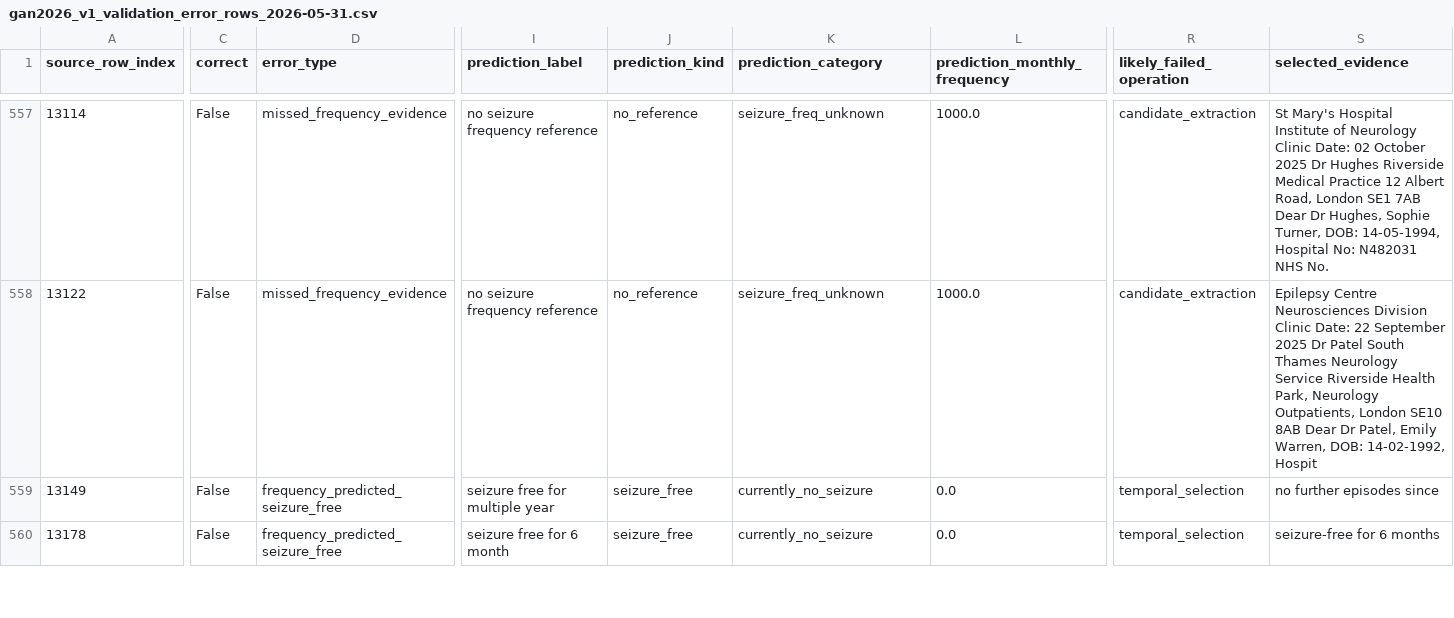
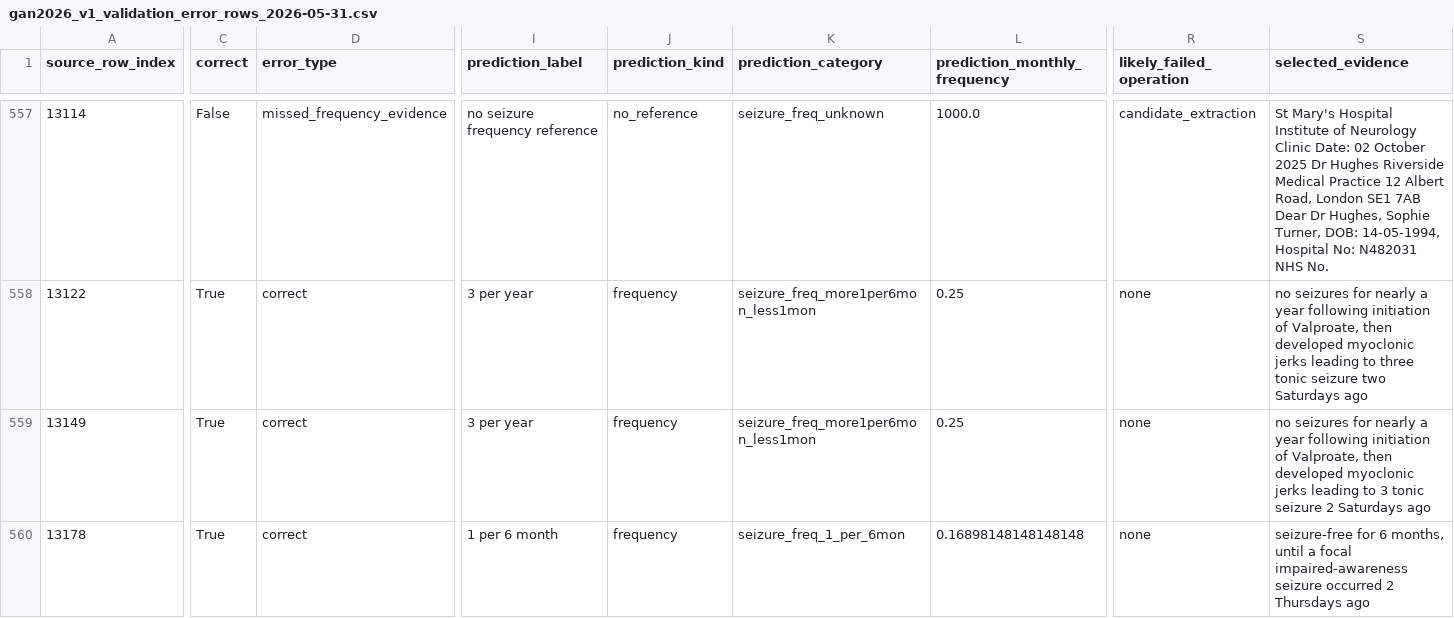
Before and after one commit to cbrown564-alt/clinical_extraction, a CSV file: experiments/gan2026_v1_validation_error_rows_2026-05-31.csv, drawn as a sheet; only a part is shown, gaps mark what is left out; the diff covers the shown part only; the diff names each change by its address in the sheet, - before the commit and + after, or states it on an @@ line.

Commit message:
Refine seizure-free guards and refresh validation analysis

```diff
--- a/experiments/gan2026_v1_validation_error_rows_2026-05-31.csv
+++ b/experiments/gan2026_v1_validation_error_rows_2026-05-31.csv
-C558:C560 (correct): False
+C558:C560 (correct): True
-D558 (error_type): missed_frequency_evidence
+D558 (error_type): correct
-I558 (prediction_label): no seizure frequency reference
+I558 (prediction_label): 3 per year
-J558 (prediction_kind): no_reference
+J558 (prediction_kind): frequency
-K558 (prediction_category): seizure_freq_unknown
+K558 (prediction_category): seizure_freq_more1per6mon_less1mon
-L558 (prediction_monthly_frequency): 1000.0
+L558 (prediction_monthly_frequency): 0.25
-R558 (likely_failed_operation): candidate_extraction
+R558 (likely_failed_operation): none
-S558 (selected_evidence): Epilepsy Centre Neurosciences Division Clinic Date: 22 September 2025 Dr Patel South Thames Neurology Service Riverside Health Park, Neurology Outpatients, London SE10 8AB Dear Dr Patel, Emily Warren, DOB: 14-02-1992, Hospit
+S558 (selected_evidence): no seizures for nearly a year following initiation of Valproate, then developed myoclonic jerks leading to three tonic seizure two Saturdays ago
-D559:D560 (error_type): frequency_predicted_seizure_free
+D559:D560 (error_type): correct
-I559 (prediction_label): seizure free for multiple year
+I559 (prediction_label): 3 per year
-J559:J560 (prediction_kind): seizure_free
+J559:J560 (prediction_kind): frequency
-K559 (prediction_category): currently_no_seizure
+K559 (prediction_category): seizure_freq_more1per6mon_less1mon
-L559 (prediction_monthly_frequency): 0.0
+L559 (prediction_monthly_frequency): 0.25
-R559:R560 (likely_failed_operation): temporal_selection
+R559:R560 (likely_failed_operation): none
-S559 (selected_evidence): no further episodes since
+S559 (selected_evidence): no seizures for nearly a year following initiation of Valproate, then developed myoclonic jerks leading to 3 tonic seizure 2 Saturdays ago
-I560 (prediction_label): seizure free for 6 month
+I560 (prediction_label): 1 per 6 month
-K560 (prediction_category): currently_no_seizure
+K560 (prediction_category): seizure_freq_1_per_6mon
-L560 (prediction_monthly_frequency): 0.0
+L560 (prediction_monthly_frequency): 0.16898148148148148
-S560 (selected_evidence): …for 6 months
+S560 (selected_evidence): …for 6 months, until a focal impaired-awareness seizure occurred 2 Thursdays ago
```
Also changed, not shown: 153 edited cells elsewhere in this file, 4 other files.
